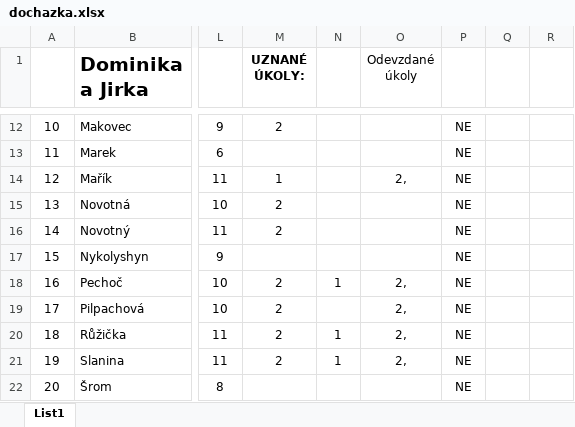
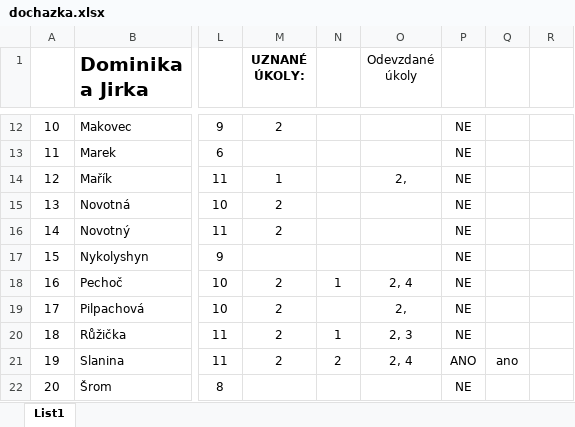
Before and after one commit to loepa01/NME1cvBook, an Excel workbook: _downloads/c6c3ae9668bda441b5d0323c35330068/dochazka.xlsx, sheet List1, drawn as a sheet; only a part is shown, gaps mark what is left out; values as stored, in another font and other column widths than the file's, no borders; conditional formats not drawn; the diff covers the shown part only; the diff names each change by its address in the sheet, - before the commit and + after, or states it on an @@ line.

```diff
--- a/_downloads/c6c3ae9668bda441b5d0323c35330068/dochazka.xlsx (sheet List1)
+++ b/_downloads/c6c3ae9668bda441b5d0323c35330068/dochazka.xlsx (sheet List1)
-O18 (Odevzdané úkoly): 2,
+O18 (Odevzdané úkoly): 2, 4
-O20 (Odevzdané úkoly): 2,
+O20 (Odevzdané úkoly): 2, 3
-N21: 1
+N21: 2
-O21 (Odevzdané úkoly): 2,
+O21 (Odevzdané úkoly): 2, 4
-P21: NE
+P21: ANO
-Q21: (empty)
+Q21: ano
```
Also changed, not shown: 11 edited cells elsewhere in this sheet, 5 other files.
